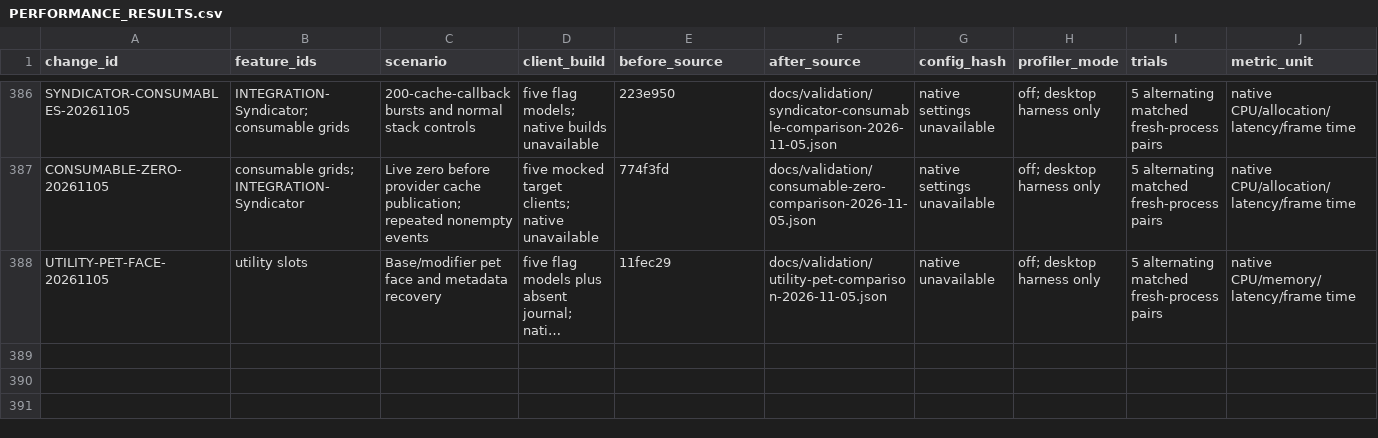
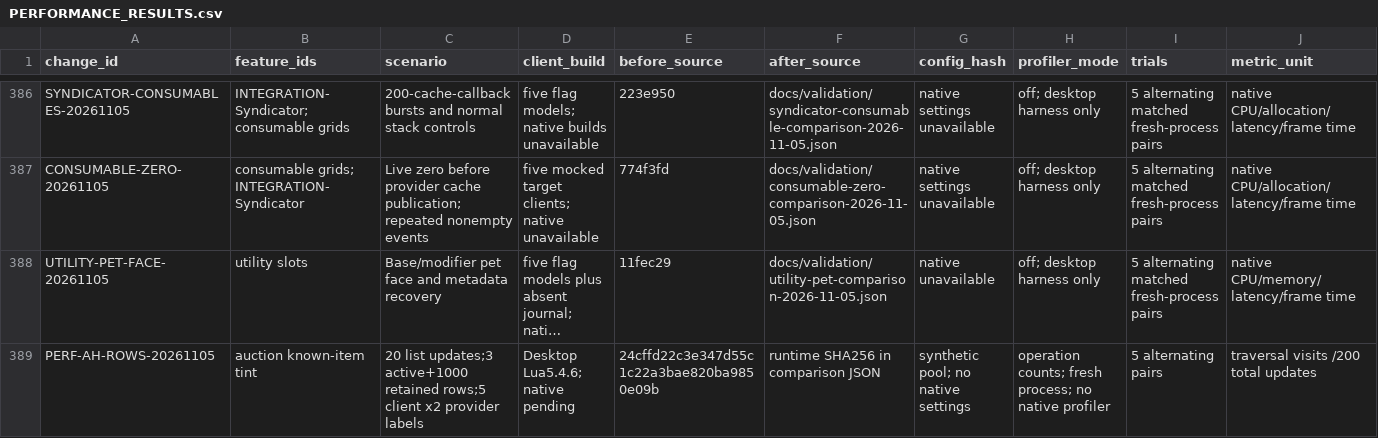
Before and after one commit to DoctorFlux/FluxUI, a CSV file: docs/PERFORMANCE_RESULTS.csv, drawn as a sheet; only a part is shown, gaps mark what is left out; long unchanged cells end in …; rows hold the shown columns only; the diff names each change by its address in the sheet, - before the commit and + after, or states it on an @@ line.

```diff
--- a/docs/PERFORMANCE_RESULTS.csv
+++ b/docs/PERFORMANCE_RESULTS.csv
+row 389: PERF-AH-ROWS-20261105 | auction known-item tint | 20 list updates;3 active+1000 retained rows;5 client x2 provider labels | Desktop Lua5.4.6; native pending | 24cffd22c3e347d55c1c22a3bae820ba9850e09b | runtime SHA256 in comparison JSON | synthetic pool; no native settings | operation counts; fresh process; no native profiler | 5 alternating pairs | traversal visits /200 total updates
```
Also changed, not shown: docs/CLIENT_MATRIX.csv, docs/FEATURE_PARITY.csv, 17 other files.
